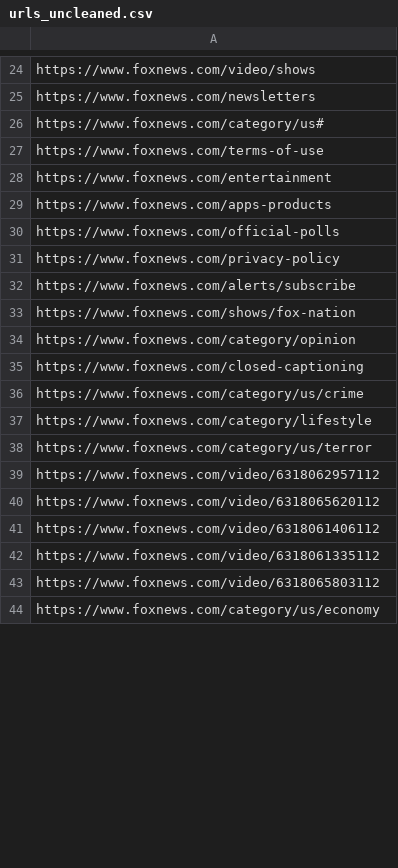
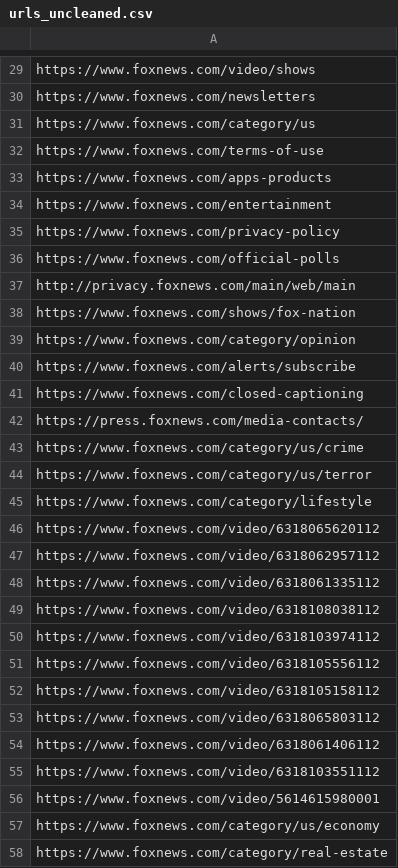
Before and after one commit to WeiKuoWei/web-scrape-newswebsites, a CSV file: codes/data/foxnews/urls_uncleaned.csv, drawn as a sheet; only a part is shown, gaps mark what is left out; the diff covers the shown part only.

```diff
--- a/codes/data/foxnews/urls_uncleaned.csv
+++ b/codes/data/foxnews/urls_uncleaned.csv
@@ -25,20 +30,29 @@ https://www.foxnews.com/video/shows
 https://www.foxnews.com/newsletters
-https://www.foxnews.com/category/us#
+https://www.foxnews.com/category/us
 https://www.foxnews.com/terms-of-use
+https://www.foxnews.com/apps-products
 https://www.foxnews.com/entertainment
-https://www.foxnews.com/apps-products
+https://www.foxnews.com/privacy-policy
 https://www.foxnews.com/official-polls
-https://www.foxnews.com/privacy-policy
-https://www.foxnews.com/alerts/subscribe
+http://privacy.foxnews.com/main/web/main
 https://www.foxnews.com/shows/fox-nation
 https://www.foxnews.com/category/opinion
+https://www.foxnews.com/alerts/subscribe
 https://www.foxnews.com/closed-captioning
+https://press.foxnews.com/media-contacts/
 https://www.foxnews.com/category/us/crime
+https://www.foxnews.com/category/us/terror
 https://www.foxnews.com/category/lifestyle
-https://www.foxnews.com/category/us/terror
+https://www.foxnews.com/video/6318065620112
 https://www.foxnews.com/video/6318062957112
-https://www.foxnews.com/video/6318065620112
+https://www.foxnews.com/video/6318061335112
+https://www.foxnews.com/video/6318108038112
+https://www.foxnews.com/video/6318103974112
+https://www.foxnews.com/video/6318105556112
+https://www.foxnews.com/video/6318105158112
+https://www.foxnews.com/video/6318065803112
 https://www.foxnews.com/video/6318061406112
-https://www.foxnews.com/video/6318061335112
-https://www.foxnews.com/video/6318065803112
+https://www.foxnews.com/video/6318103551112
+https://www.foxnews.com/video/5614615980001
 https://www.foxnews.com/category/us/economy
+https://www.foxnews.com/category/real-estate
```
Also changed, not shown: 12 added rows, 2 removed rows, 19 moved rows and 7 edited cells elsewhere in this file, codes/data/foxnews/urls-wayback.csv, 3 other files.
